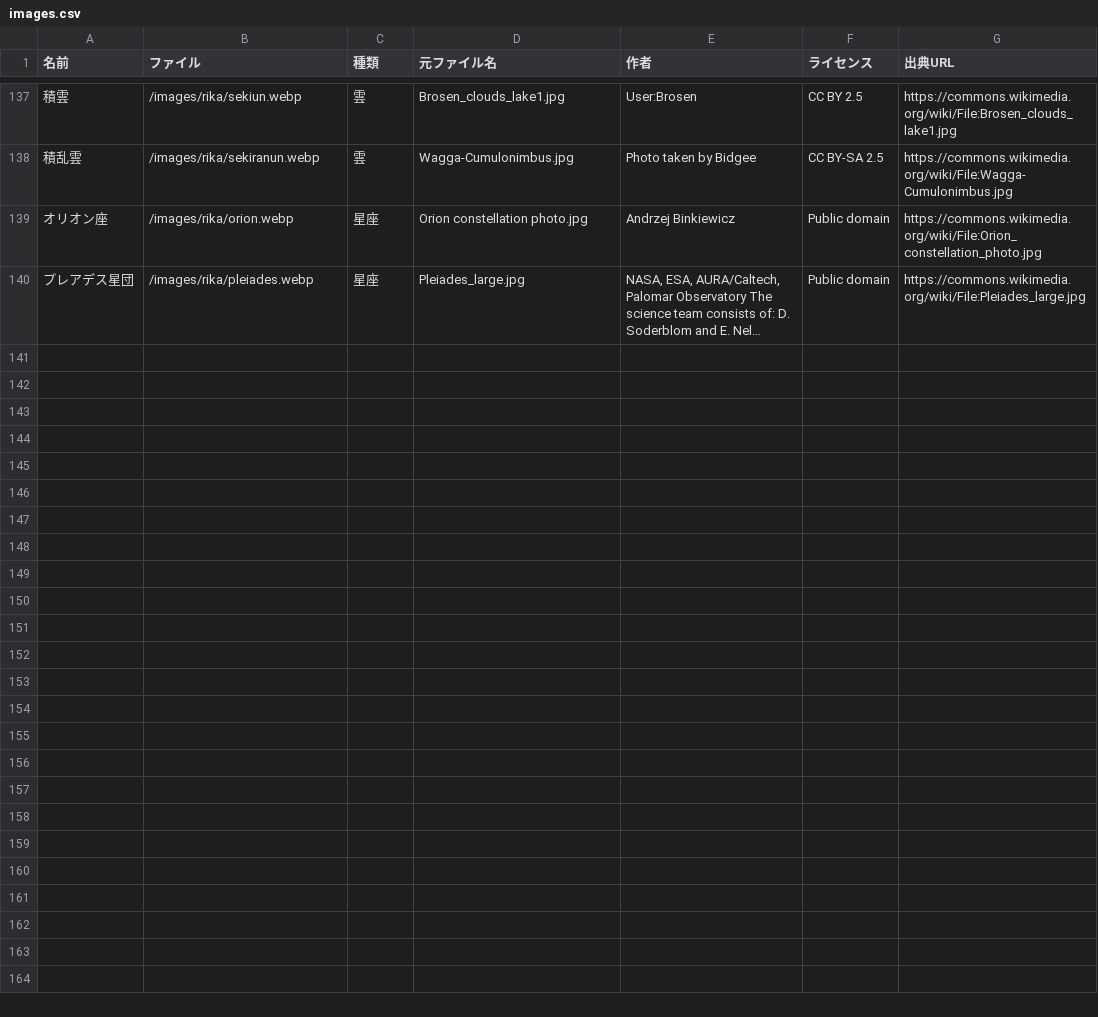
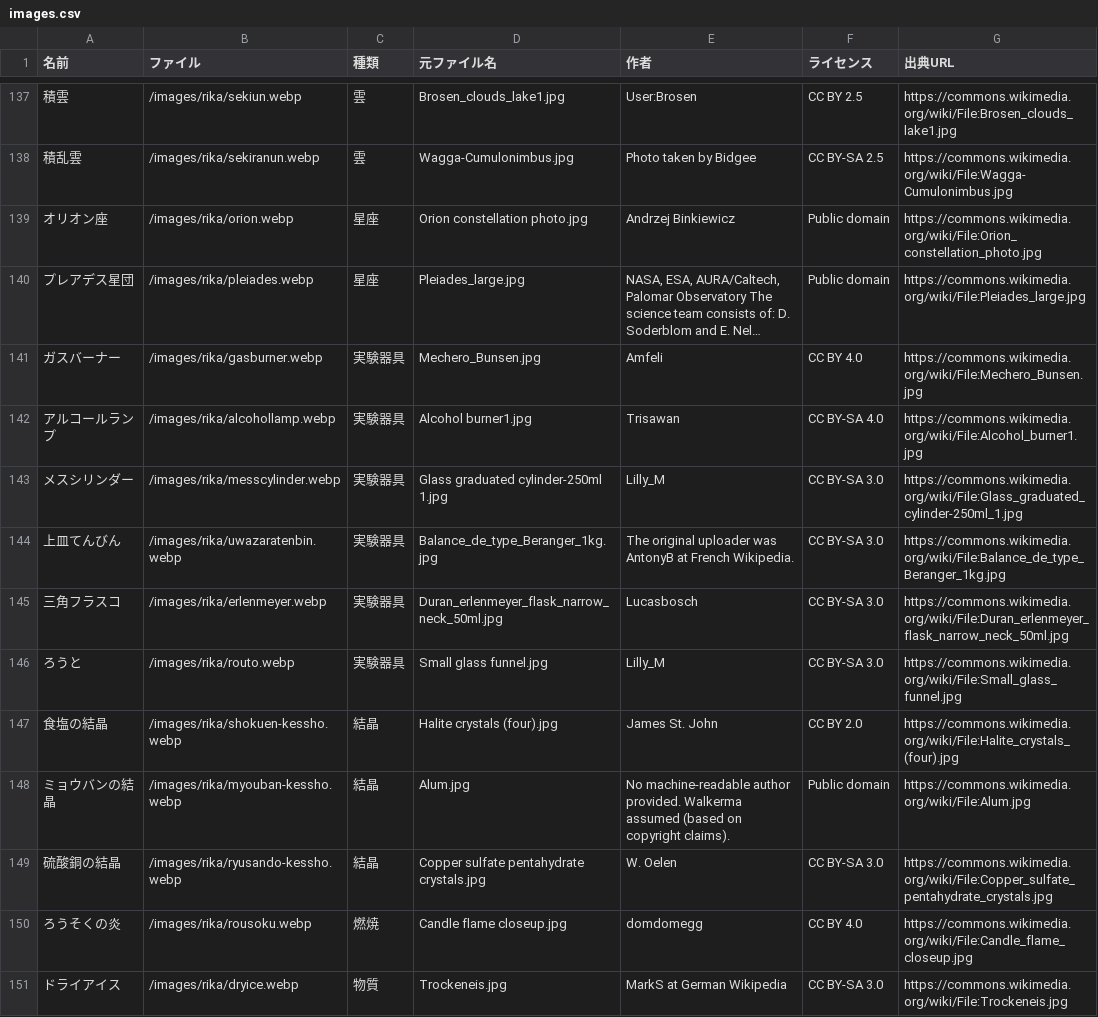
Before and after one commit to tarooooo-u/shakai, a CSV file: content/rika/images.csv, drawn as a sheet; only a part is shown, gaps mark what is left out; long unchanged cells end in …; the diff names each change by its address in the sheet, - before the commit and + after, or states it on an @@ line.

```diff
--- a/content/rika/images.csv
+++ b/content/rika/images.csv
+row 141: ガスバーナー | /images/rika/gasburner.webp | 実験器具 | Mechero_Bunsen.jpg | Amfeli | CC BY 4.0 | https://commons.wikimedia.org/wiki/File:Mechero_Bunsen.jpg
+row 142: アルコールランプ | /images/rika/alcohollamp.webp | 実験器具 | Alcohol burner1.jpg | Trisawan | CC BY-SA 4.0 | https://commons.wikimedia.org/wiki/File:Alcohol_burner1.jpg
+row 143: メスシリンダー | /images/rika/messcylinder.webp | 実験器具 | Glass graduated cylinder-250ml 1.jpg | Lilly_M | CC BY-SA 3.0 | https://commons.wikimedia.org/wiki/File:Glass_graduated_cylinder-250ml_1.jpg
+row 144: 上皿てんびん | /images/rika/uwazaratenbin.webp | 実験器具 | Balance_de_type_Beranger_1kg.jpg | The original uploader was AntonyB at French Wikipedia. | CC BY-SA 3.0 | https://commons.wikimedia.org/wiki/File:Balance_de_type_Beranger_1kg.jpg
+row 145: 三角フラスコ | /images/rika/erlenmeyer.webp | 実験器具 | Duran_erlenmeyer_flask_narrow_neck_50ml.jpg | Lucasbosch | CC BY-SA 3.0 | https://commons.wikimedia.org/wiki/File:Duran_erlenmeyer_flask_narrow_neck_50ml.jpg
+row 146: ろうと | /images/rika/routo.webp | 実験器具 | Small glass funnel.jpg | Lilly_M | CC BY-SA 3.0 | https://commons.wikimedia.org/wiki/File:Small_glass_funnel.jpg
+row 147: 食塩の結晶 | /images/rika/shokuen-kessho.webp | 結晶 | Halite crystals (four).jpg | James St. John | CC BY 2.0 | https://commons.wikimedia.org/wiki/File:Halite_crystals_(four).jpg
+row 148: ミョウバンの結晶 | /images/rika/myouban-kessho.webp | 結晶 | Alum.jpg | No machine-readable author provided. Walkerma assumed (based on copyright claims). | Public domain | https://commons.wikimedia.org/wiki/File:Alum.jpg
+row 149: 硫酸銅の結晶 | /images/rika/ryusando-kessho.webp | 結晶 | Copper sulfate pentahydrate crystals.jpg | W. Oelen | CC BY-SA 3.0 | https://commons.wikimedia.org/wiki/File:Copper_sulfate_pentahydrate_crystals.jpg
+row 150: ろうそくの炎 | /images/rika/rousoku.webp | 燃焼 | Candle flame closeup.jpg | domdomegg | CC BY 4.0 | https://commons.wikimedia.org/wiki/File:Candle_flame_closeup.jpg
+row 151: ドライアイス | /images/rika/dryice.webp | 物質 | Trockeneis.jpg | MarkS at German Wikipedia | CC BY-SA 3.0 | https://commons.wikimedia.org/wiki/File:Trockeneis.jpg
```
Also changed, not shown: 21 other files.
